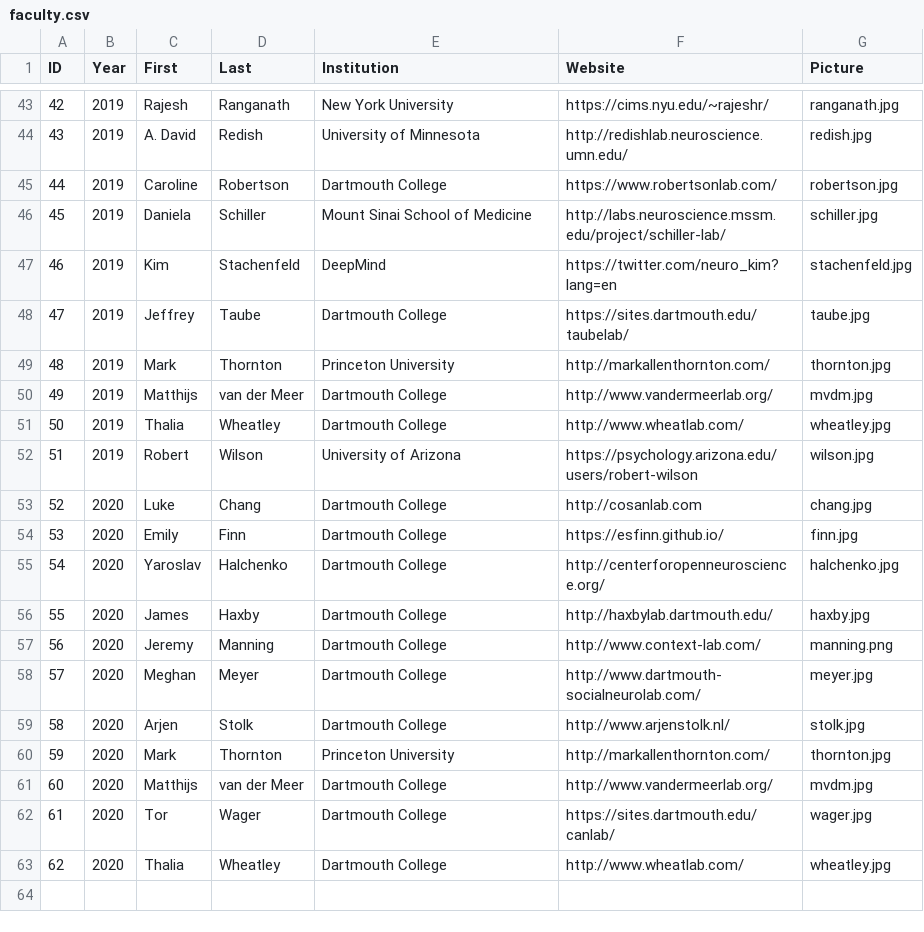
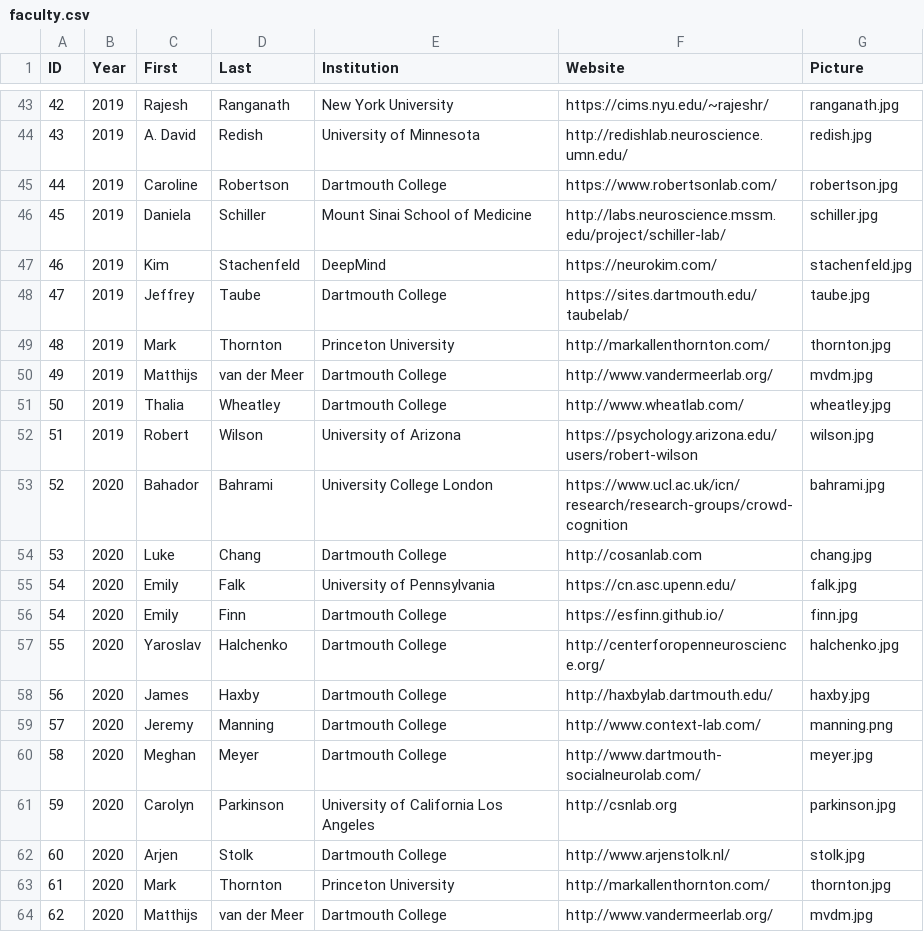
Before and after one commit to Summer-MIND/Summer-MIND.github.io, a CSV file: _data/faculty.csv, drawn as a sheet; only a part is shown, gaps mark what is left out; the shorter side is filled out with more unchanged rows; addresses are those after the commit; the diff names each change by its address in the sheet, - before the commit and + after, or states it on an @@ line.

Commit message:
updated website for 2020

```diff
--- a/_data/faculty.csv
+++ b/_data/faculty.csv
-F47 (Website): https://twitter.com/neuro_kim?lang=en
+F47 (Website): https://neurokim.com/
+row 53: 52 | 2020 | Bahador | Bahrami | University College London | https://www.ucl.ac.uk/icn/research/research-groups/crowd-cognition | bahrami.jpg
@@ column A (ID) renumbered from row 54 down @@
+row 55: 54 | 2020 | Emily | Falk | University of Pennsylvania | https://cn.asc.upenn.edu/ | falk.jpg
+row 61: 59 | 2020 | Carolyn | Parkinson | University of California Los Angeles | http://csnlab.org | parkinson.jpg
```
Also changed, not shown: 27 other files.
